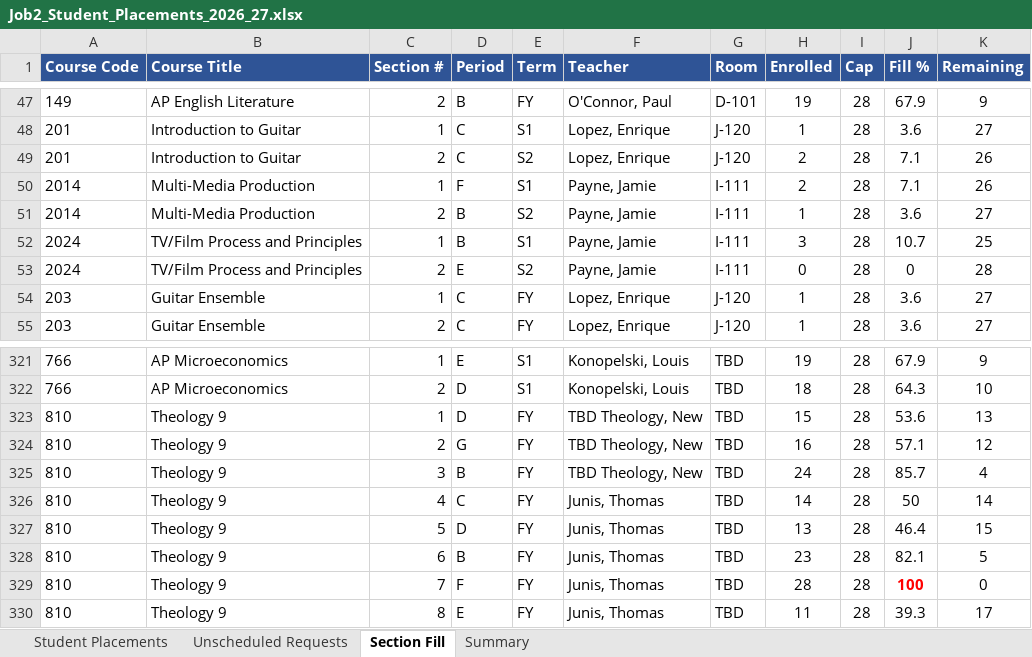
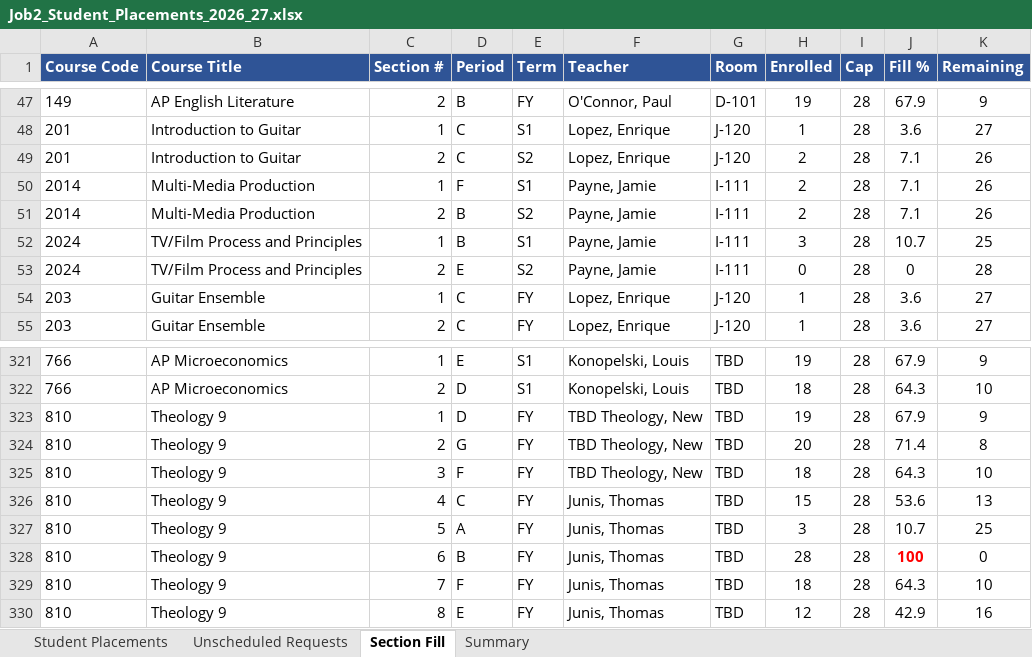
Before and after one commit to jciofalopowerllc-stack/sat-course, an Excel workbook: Job2_Student_Placements_2026_27.xlsx, sheet Section Fill, drawn as a sheet; only a part is shown, gaps mark what is left out; values as stored, in another font and other column widths than the file's, no borders; the diff covers the shown part only; the diff names each change by its address in the sheet, - before the commit and + after, or states it on an @@ line.

```diff
--- a/Job2_Student_Placements_2026_27.xlsx (sheet Section Fill)
+++ b/Job2_Student_Placements_2026_27.xlsx (sheet Section Fill)
-H51 (Enrolled): 1
+H51 (Enrolled): 2
-J51 (Fill %): 3.6
+J51 (Fill %): 7.1
-K51 (Remaining): 27
+K51 (Remaining): 26
-H323 (Enrolled): 15
+H323 (Enrolled): 19
-J323 (Fill %): 53.6
+J323 (Fill %): 67.9
-K323 (Remaining): 13
+K323 (Remaining): 9
-H324 (Enrolled): 16
+H324 (Enrolled): 20
-J324 (Fill %): 57.1
+J324 (Fill %): 71.4
-K324 (Remaining): 12
+K324 (Remaining): 8
-D325 (Period): B
+D325 (Period): F
-H325 (Enrolled): 24
+H325 (Enrolled): 18
-J325 (Fill %): 85.7
+J325 (Fill %): 64.3
-K325 (Remaining): 4
+K325 (Remaining): 10
-H326 (Enrolled): 14
+H326 (Enrolled): 15
-J326 (Fill %): 50
+J326 (Fill %): 53.6
-K326 (Remaining): 14
+K326 (Remaining): 13
-D327 (Period): D
+D327 (Period): A
-H327 (Enrolled): 13
+H327 (Enrolled): 3
-J327 (Fill %): 46.4
+J327 (Fill %): 10.7
-K327 (Remaining): 15
+K327 (Remaining): 25
-H328 (Enrolled): 23
+H328 (Enrolled): 28
-J328 (Fill %): 82.1
+J328 (Fill %): 100
@@ J328 bold: off → on, text colour: black → #FF0000 @@
-K328 (Remaining): 5
+K328 (Remaining): 0
-H329 (Enrolled): 28
+H329 (Enrolled): 18
-J329 (Fill %): 100
+J329 (Fill %): 64.3
@@ J329 bold: on → off, text colour: #FF0000 → black @@
-K329 (Remaining): 0
+K329 (Remaining): 10
-H330 (Enrolled): 11
+H330 (Enrolled): 12
-J330 (Fill %): 39.3
+J330 (Fill %): 42.9
-K330 (Remaining): 17
+K330 (Remaining): 16
```
Also changed, not shown: 232 edited cells elsewhere in this sheet, sheet Student Placements, sheet Unscheduled Requests, sheet Summary, Job1_Section_Placements_2026_27.xlsx, Preflight_Validation_Report.xlsx, 4 other files.
